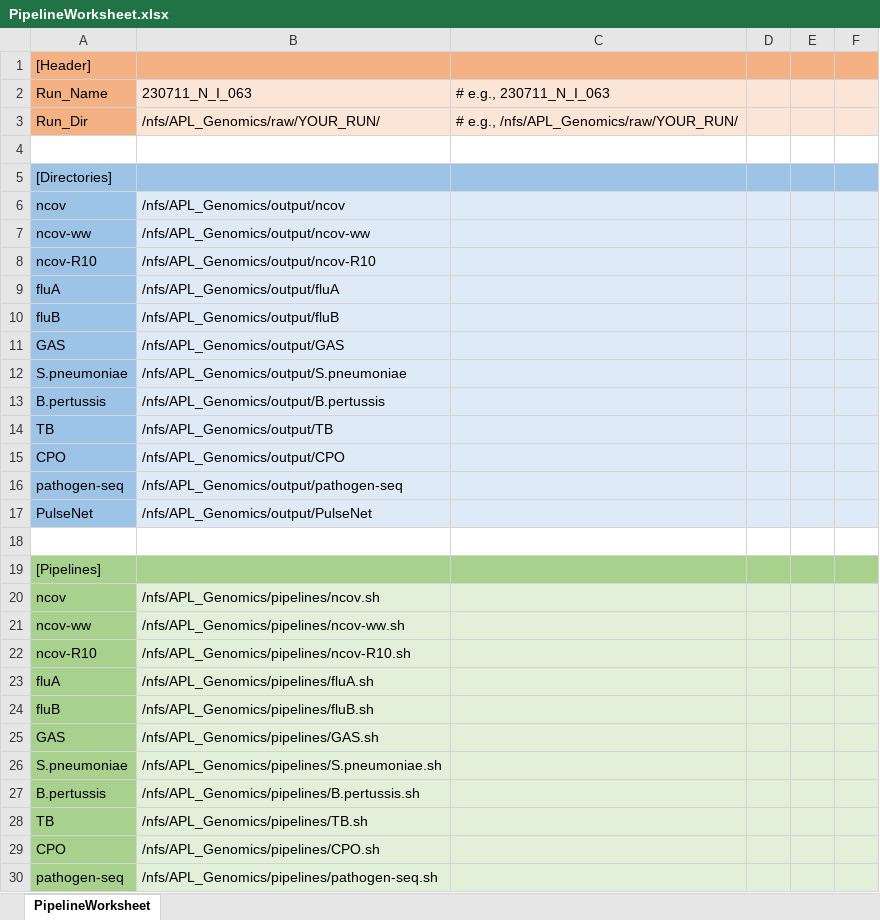
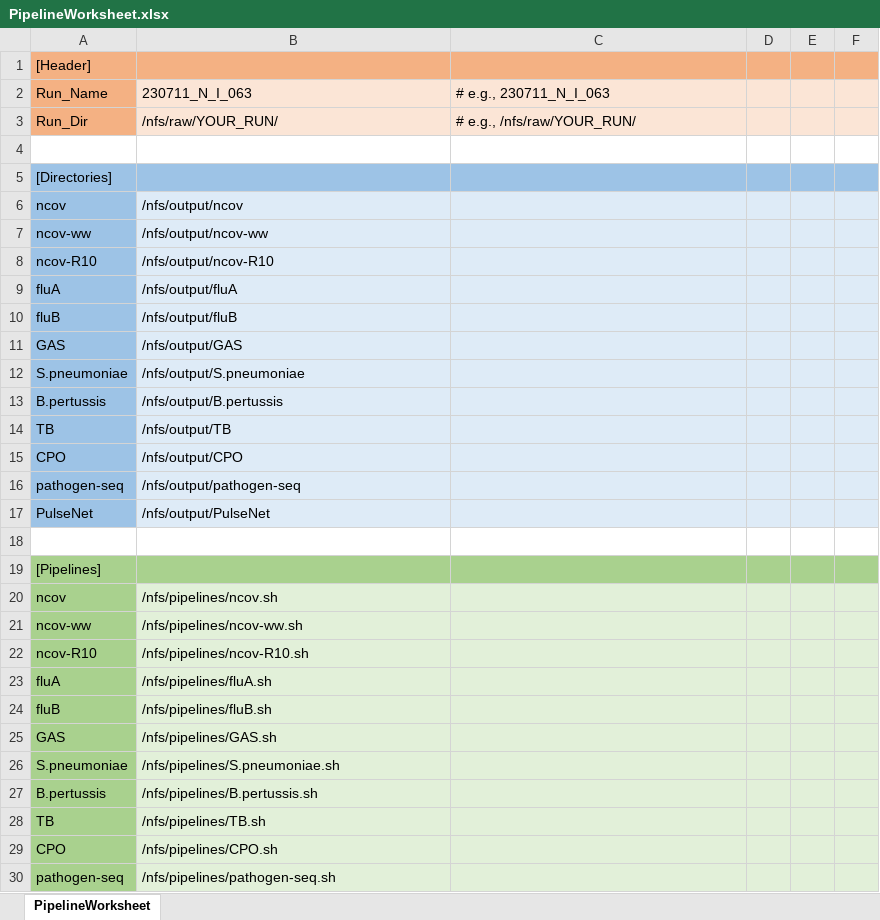
Before and after one commit to provlab-bioinfo/pipeline-worksheet-reader, an Excel workbook: example/PipelineWorksheet.xlsx, sheet PipelineWorksheet, drawn as a sheet; only a part is shown; values as stored, in another font and other column widths than the file's, no borders; the diff covers the shown part only; the diff names each change by its address in the sheet, - before the commit and + after, or states it on an @@ line.

Commit message:
doc: added examples and docs

```diff
--- a/example/PipelineWorksheet.xlsx (sheet PipelineWorksheet)
+++ b/example/PipelineWorksheet.xlsx (sheet PipelineWorksheet)
-B3: /nfs/APL_Genomics/raw/YOUR_RUN/
+B3: /nfs/raw/YOUR_RUN/
-C3: # e.g., /nfs/APL_Genomics/raw/YOUR_RUN/
+C3: # e.g., /nfs/raw/YOUR_RUN/
-B6: /nfs/APL_Genomics/output/ncov
+B6: /nfs/output/ncov
-B7: /nfs/APL_Genomics/output/ncov-ww
+B7: /nfs/output/ncov-ww
-B8: /nfs/APL_Genomics/output/ncov-R10
+B8: /nfs/output/ncov-R10
-B9: /nfs/APL_Genomics/output/fluA
+B9: /nfs/output/fluA
-B10: /nfs/APL_Genomics/output/fluB
+B10: /nfs/output/fluB
-B11: /nfs/APL_Genomics/output/GAS
+B11: /nfs/output/GAS
-B12: /nfs/APL_Genomics/output/S.pneumoniae
+B12: /nfs/output/S.pneumoniae
-B13: /nfs/APL_Genomics/output/B.pertussis
+B13: /nfs/output/B.pertussis
-B14: /nfs/APL_Genomics/output/TB
+B14: /nfs/output/TB
-B15: /nfs/APL_Genomics/output/CPO
+B15: /nfs/output/CPO
-B16: /nfs/APL_Genomics/output/pathogen-seq
+B16: /nfs/output/pathogen-seq
-B17: /nfs/APL_Genomics/output/PulseNet
+B17: /nfs/output/PulseNet
-B20: /nfs/APL_Genomics/pipelines/ncov.sh
+B20: /nfs/pipelines/ncov.sh
-B21: /nfs/APL_Genomics/pipelines/ncov-ww.sh
+B21: /nfs/pipelines/ncov-ww.sh
-B22: /nfs/APL_Genomics/pipelines/ncov-R10.sh
+B22: /nfs/pipelines/ncov-R10.sh
-B23: /nfs/APL_Genomics/pipelines/fluA.sh
+B23: /nfs/pipelines/fluA.sh
-B24: /nfs/APL_Genomics/pipelines/fluB.sh
+B24: /nfs/pipelines/fluB.sh
-B25: /nfs/APL_Genomics/pipelines/GAS.sh
+B25: /nfs/pipelines/GAS.sh
-B26: /nfs/APL_Genomics/pipelines/S.pneumoniae.sh
+B26: /nfs/pipelines/S.pneumoniae.sh
-B27: /nfs/APL_Genomics/pipelines/B.pertussis.sh
+B27: /nfs/pipelines/B.pertussis.sh
-B28: /nfs/APL_Genomics/pipelines/TB.sh
+B28: /nfs/pipelines/TB.sh
-B29: /nfs/APL_Genomics/pipelines/CPO.sh
+B29: /nfs/pipelines/CPO.sh
-B30: /nfs/APL_Genomics/pipelines/pathogen-seq.sh
+B30: /nfs/pipelines/pathogen-seq.sh
```
Also changed, not shown: 28 edited cells elsewhere in this sheet, 6 other files.
